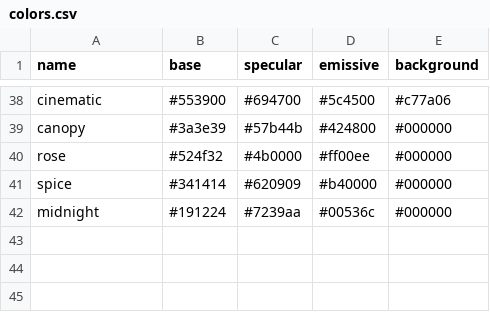
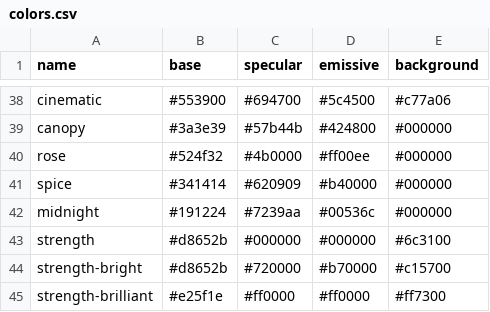
Before and after one commit to sagacards/legends-stager, a CSV file: src/data/8-strength/colors.csv, drawn as a sheet; only a part is shown, gaps mark what is left out.

```diff
--- a/src/data/8-strength/colors.csv
+++ b/src/data/8-strength/colors.csv
@@ -42 +42,4 @@ spice,#341414,#620909,#b40000,#000000
 midnight,#191224,#7239aa,#00536c,#000000
+strength,#d8652b,#000000,#000000,#6c3100
+strength-bright,#d8652b,#720000,#b70000,#c15700
+strength-brilliant,#e25f1e,#ff0000,#ff0000,#ff7300
```
Also changed, not shown: src/data/4-the-emperor/colors.csv, src/data/5-the-hierophant/colors.csv, 7 other files.
